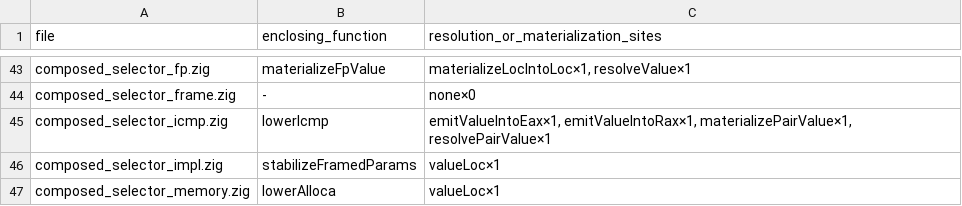
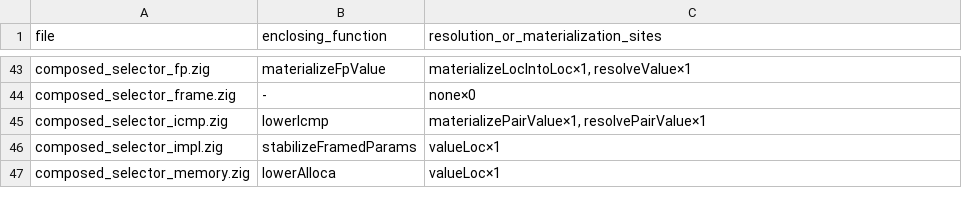
Before and after one commit to alogic0/z-llvm, a TSV file: docs/evidence/inbox81_o2_resolution_materialization_bypasses.tsv, drawn as a sheet; only a part is shown, gaps mark what is left out.

Commit message:
codegen: migrate current-home sign-bit compares (INBOX-122)

```diff
--- a/docs/evidence/inbox81_o2_resolution_materialization_bypasses.tsv
+++ b/docs/evidence/inbox81_o2_resolution_materialization_bypasses.tsv
@@ -44,3 +44,3 @@ composed_selector_fp.zig	materializeFpValue	materializeLocIntoLoc×1, resolveVal
 composed_selector_frame.zig	-	none×0
-composed_selector_icmp.zig	lowerIcmp	emitValueIntoEax×1, emitValueIntoRax×1, materializePairValue×1, resolvePairValue×1
+composed_selector_icmp.zig	lowerIcmp	materializePairValue×1, resolvePairValue×1
 composed_selector_impl.zig	stabilizeFramedParams	valueLoc×1
```
Also changed, not shown: docs/evidence/inbox84_o2_bypass_classification.tsv, 4 other files.
